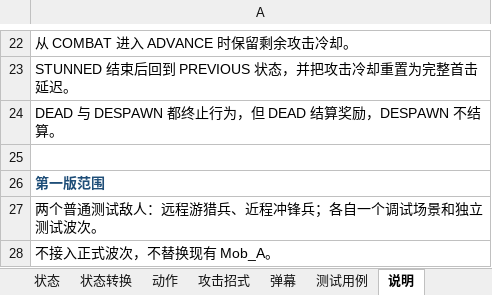
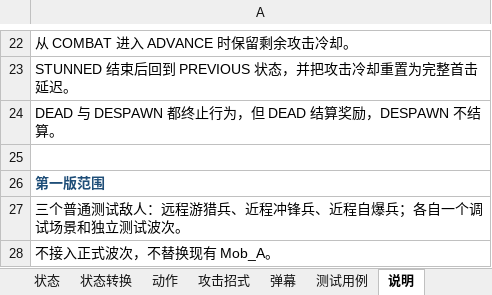
Before and after one commit to lzh9715/Vertical_Shooter, an Excel workbook: data/design/enemy-behavior-spec.xlsx, sheet 说明, drawn as a sheet; only a part is shown, gaps mark what is left out; values as stored, in another font and other column widths than the file's, no borders; the diff names each change by its address in the sheet, - before the commit and + after, or states it on an @@ line.

```diff
--- a/data/design/enemy-behavior-spec.xlsx (sheet 说明)
+++ b/data/design/enemy-behavior-spec.xlsx (sheet 说明)
-A27: 两个普通测试敌人：远程游猎兵、近程冲锋兵；各自一个调试场景和独立测试波次。
+A27: 三个普通测试敌人：远程游猎兵、近程冲锋兵、近程自爆兵；各自一个调试场景和独立测试波次。
```
Also changed, not shown: sheet 动作, sheet 状态, sheet 状态转换, sheet 测试用例, sheet 敌人基础, 19 other files.
